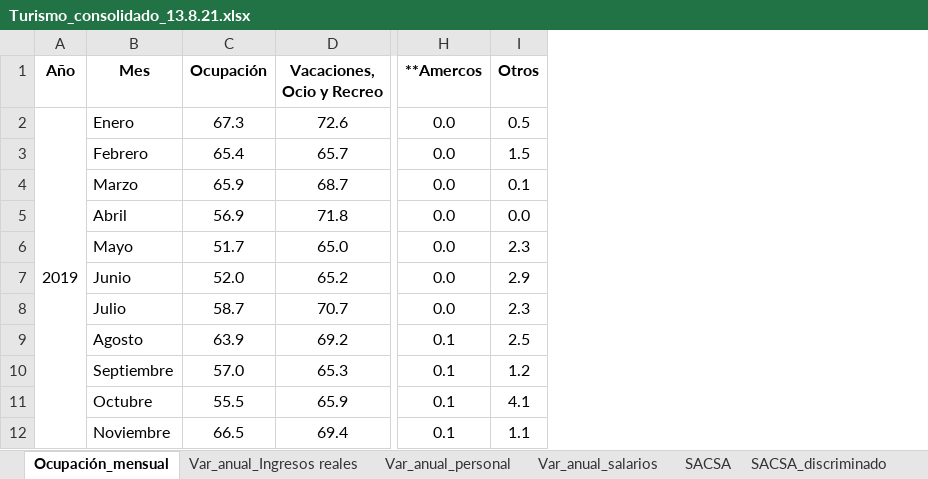
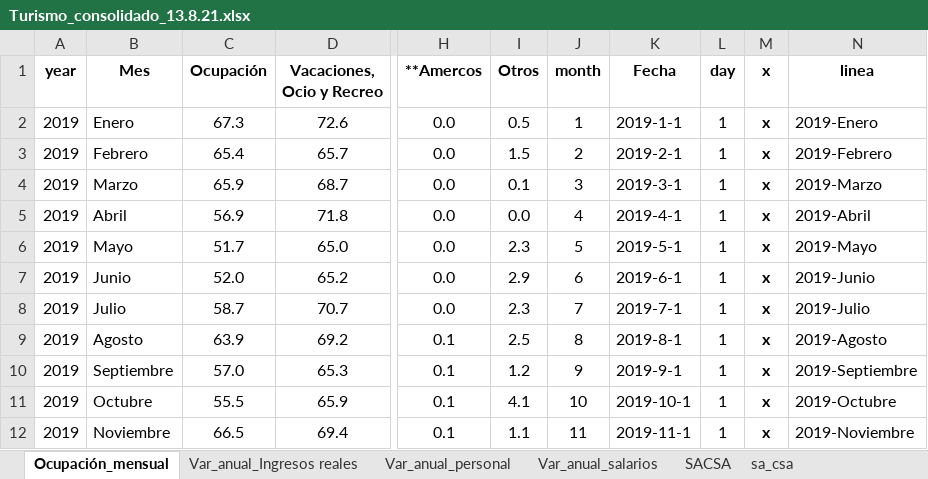
Before and after one commit to KevinrealG/CTG-en-Cifras, an Excel workbook: Data/Turismo_consolidado_13.8.21.xlsx, sheet Ocupación_mensual, drawn as a sheet; only a part is shown, gaps mark what is left out; values as stored, in another font and other column widths than the file's, no borders; removed rows and columns are numbered as before the commit, all else as after; the diff names each change by its address in the sheet, - before the commit and + after, or states it on an @@ line.

```diff
--- a/Data/Turismo_consolidado_13.8.21.xlsx (sheet Ocupación_mensual)
+++ b/Data/Turismo_consolidado_13.8.21.xlsx (sheet Ocupación_mensual)
+sheet tab: sa_csa
-column A (Año), row 2: 2019
+column A (year), rows 2-12: all 2019
+column J (month), rows 2-12: 1 | 2 | 3 | 4 | 5 | 6 | 7 | 8 | 9 | 10 | 11
+column K (Fecha), rows 2-12: 2019-1-1 | 2019-2-1 | 2019-3-1 | 2019-4-1 | 2019-5-1 | 2019-6-1 | 2019-7-1 | 2019-8-1 | 2019-9-1 | 2019-10-1 | 2019-11-1
+column L (day), rows 2-12: all 1
+column M (x), rows 2-12: all x
+column N (linea), rows 2-12: 2019-Enero | 2019-Febrero | 2019-Marzo | 2019-Abril | 2019-Mayo | 2019-Junio | 2019-Julio | 2019-Agosto | 2019-Septiembre | 2019-Octubre | 2019-Noviembre
```
Also changed, not shown: sheet SACSA, other sheet tabs, charts or pictures, 2 other files.
